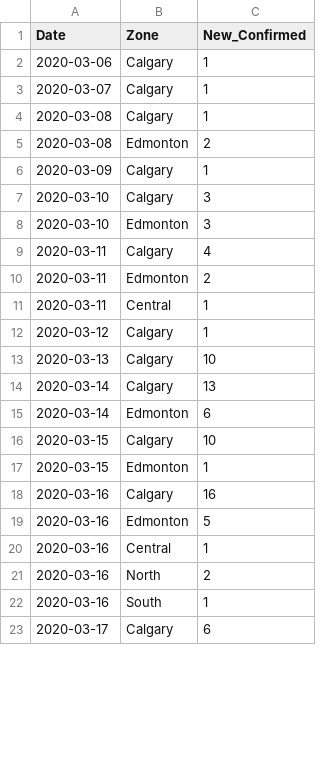
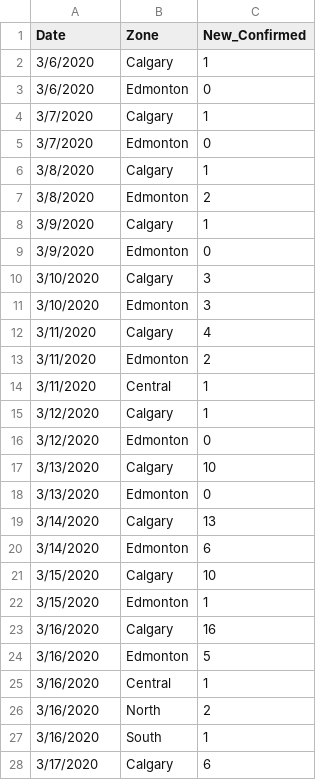
Before and after one commit to tyleracorn/covid_alberta, a CSV file: covid.csv, drawn as a sheet; only a part is shown; the diff covers the shown part only.

Commit message:
notebook and data playing with some different plots

```diff
--- a/covid.csv
+++ b/covid.csv
@@ -1,23 +1,28 @@
 Date,Zone,New_Confirmed
-2020-03-06,Calgary,1
-2020-03-07,Calgary,1
-2020-03-08,Calgary,1
-2020-03-08,Edmonton,2
-2020-03-09,Calgary,1
-2020-03-10,Calgary,3
-2020-03-10,Edmonton,3
-2020-03-11,Calgary,4
-2020-03-11,Edmonton,2
-2020-03-11,Central,1
-2020-03-12,Calgary,1
-2020-03-13,Calgary,10
-2020-03-14,Calgary,13
-2020-03-14,Edmonton,6
-2020-03-15,Calgary,10
-2020-03-15,Edmonton,1
-2020-03-16,Calgary,16
-2020-03-16,Edmonton,5
-2020-03-16,Central,1
-2020-03-16,North,2
-2020-03-16,South,1
-2020-03-17,Calgary,6
+3/6/2020,Calgary,1
+3/6/2020,Edmonton,0
+3/7/2020,Calgary,1
+3/7/2020,Edmonton,0
+3/8/2020,Calgary,1
+3/8/2020,Edmonton,2
+3/9/2020,Calgary,1
+3/9/2020,Edmonton,0
+3/10/2020,Calgary,3
+3/10/2020,Edmonton,3
+3/11/2020,Calgary,4
+3/11/2020,Edmonton,2
+3/11/2020,Central,1
+3/12/2020,Calgary,1
+3/12/2020,Edmonton,0
+3/13/2020,Calgary,10
+3/13/2020,Edmonton,0
+3/14/2020,Calgary,13
+3/14/2020,Edmonton,6
+3/15/2020,Calgary,10
+3/15/2020,Edmonton,1
+3/16/2020,Calgary,16
+3/16/2020,Edmonton,5
+3/16/2020,Central,1
+3/16/2020,North,2
+3/16/2020,South,1
+3/17/2020,Calgary,6
```
Also changed, not shown: 12 added rows, 2 removed rows and 30 edited cells elsewhere in this file, 2 other files.
